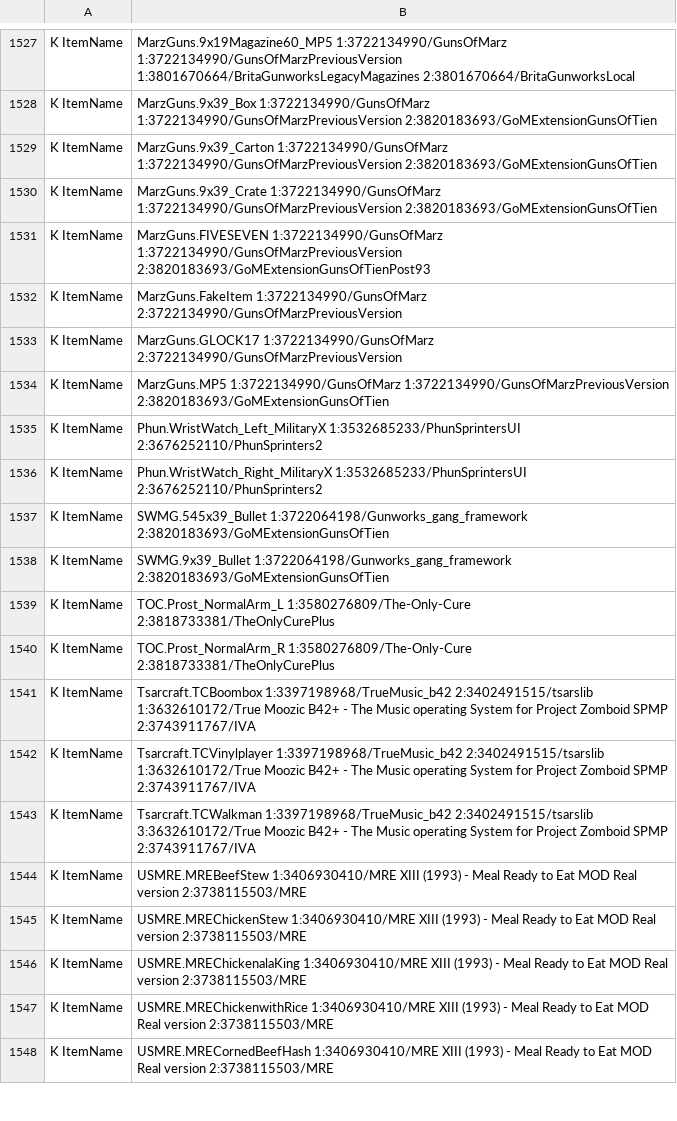
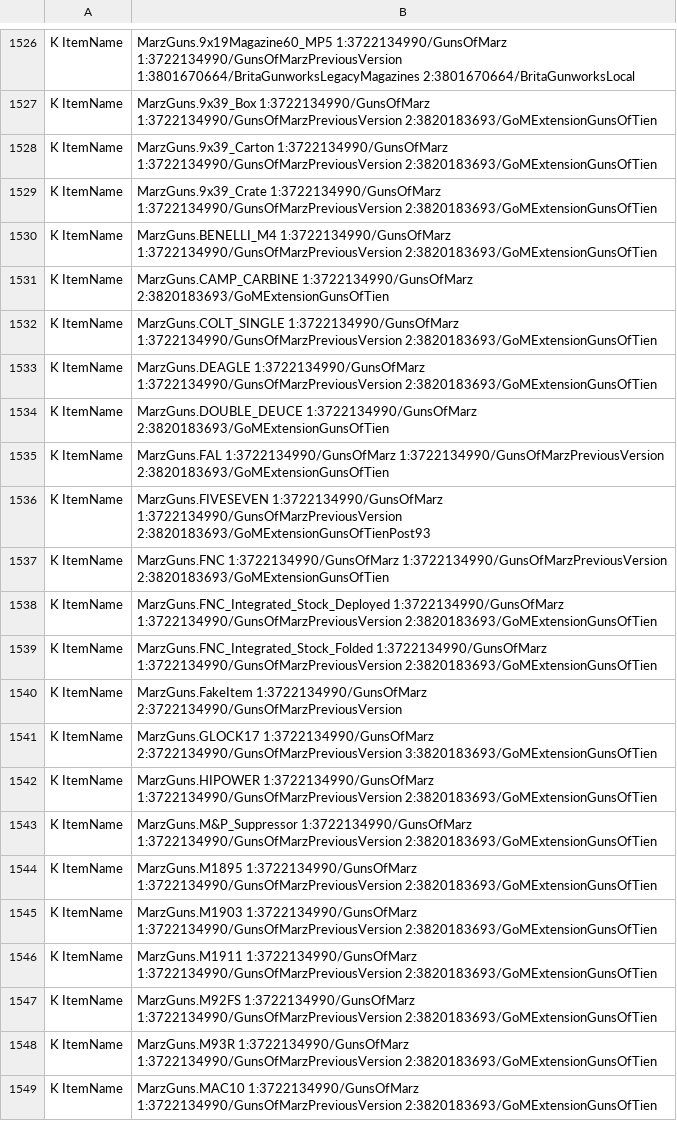
Before and after one commit to Minidoracat/MinidoracatModLangFor42, a TSV file: MOD/MinidoracatModLangFor42/Contents/mods/MinidoracatModLangFor42/42/media/CatModLang/conflicts.tsv, drawn as a sheet; only a part is shown, gaps mark what is left out; the shorter side is filled out with more unchanged rows; the diff covers the shown part only.

Commit message:
追蹤器 #1509–#1539：27 個 MOD 補譯 2,165 項、重譯 451 項，Guns of Marz 系列衝突重裁
- 補譯：Aegis Panel 783、Vanilla Foods Expanded 437、Under the Hood Summer Car 277、Guns of Tien 273、Complete Vanilla Firearms Expansion 112、Beyond Ten 65、Readable HottieZ 50、Escape From Zomboid Firearms 47 等，共 2,165 鍵；11 條 lane 翻譯，每條另派 GPT 對抗複核（採用 313 條修正）
- 重譯：上游改英文 451 鍵，Bundle Up! 252（-1 改成沿用分類滑桿）、EFZ 132（彈藥包發數）、Guns of Tien 31、Beyond Ten 14 等
- #1509／Guns of Tien 去廠牌：42 個 MarzGuns 物品名重裁（39 translate、3 unship 中 100 發 STANAG 改回出貨），owner_variants 補 42 條條件譯文；M&P／Shh9 消音器與手槍槍口安裝裝置改中性譯名
- Thompson Drum 衝突消失，退役裁決與條件譯文；上游刪除且無引用的 own 鍵 9 個連同 ch_review_state 刪除
- steamcmd 重抓 27 個 wid 核對：Guns of Tien、Guns of 93 排程後又更新，backfill-en 重抽後照現行版翻
- 閘門：build 兩次冪等零 diff（396 檔）、verify_dist PASS 20／FAIL 0、--check-decisions 2167 衝突全背書、test_vanilla_no_override 零覆蓋、test_serialization、lint_ch 0、manifest --check、verify_mod PASS 25／FAIL 0／SKIP 2

```diff
--- a/MOD/MinidoracatModLangFor42/Contents/mods/MinidoracatModLangFor42/42/media/CatModLang/conflicts.tsv
+++ b/MOD/MinidoracatModLangFor42/Contents/mods/MinidoracatModLangFor42/42/media/CatModLang/conflicts.tsv
@@ -1530,4 +1529,21 @@ K	ItemName|MarzGuns.9x39_Carton	1:3722134990/GunsOfMarz	1:3722134990/GunsOfMarzP
 K	ItemName|MarzGuns.9x39_Crate	1:3722134990/GunsOfMarz	1:3722134990/GunsOfMarzPreviousVersion	2:3820183693/GoMExtensionGunsOfTien
+K	ItemName|MarzGuns.BENELLI_M4	1:3722134990/GunsOfMarz	1:3722134990/GunsOfMarzPreviousVersion	2:3820183693/GoMExtensionGunsOfTien
+K	ItemName|MarzGuns.CAMP_CARBINE	1:3722134990/GunsOfMarz	2:3820183693/GoMExtensionGunsOfTien
+K	ItemName|MarzGuns.COLT_SINGLE	1:3722134990/GunsOfMarz	1:3722134990/GunsOfMarzPreviousVersion	2:3820183693/GoMExtensionGunsOfTien
+K	ItemName|MarzGuns.DEAGLE	1:3722134990/GunsOfMarz	1:3722134990/GunsOfMarzPreviousVersion	2:3820183693/GoMExtensionGunsOfTien
+K	ItemName|MarzGuns.DOUBLE_DEUCE	1:3722134990/GunsOfMarz	2:3820183693/GoMExtensionGunsOfTien
+K	ItemName|MarzGuns.FAL	1:3722134990/GunsOfMarz	1:3722134990/GunsOfMarzPreviousVersion	2:3820183693/GoMExtensionGunsOfTien
 K	ItemName|MarzGuns.FIVESEVEN	1:3722134990/GunsOfMarz	1:3722134990/GunsOfMarzPreviousVersion	2:3820183693/GoMExtensionGunsOfTienPost93
+K	ItemName|MarzGuns.FNC	1:3722134990/GunsOfMarz	1:3722134990/GunsOfMarzPreviousVersion	2:3820183693/GoMExtensionGunsOfTien
+K	ItemName|MarzGuns.FNC_Integrated_Stock_Deployed	1:3722134990/GunsOfMarz	1:3722134990/GunsOfMarzPreviousVersion	2:3820183693/GoMExtensionGunsOfTien
+K	ItemName|MarzGuns.FNC_Integrated_Stock_Folded	1:3722134990/GunsOfMarz	1:3722134990/GunsOfMarzPreviousVersion	2:3820183693/GoMExtensionGunsOfTien
 K	ItemName|MarzGuns.FakeItem	1:3722134990/GunsOfMarz	2:3722134990/GunsOfMarzPreviousVersion
-K	ItemName|MarzGuns.GLOCK17	1:3722134990/GunsOfMarz	2:3722134990/GunsOfMarzPreviousVersion
+K	ItemName|MarzGuns.GLOCK17	1:3722134990/GunsOfMarz	2:3722134990/GunsOfMarzPreviousVersion	3:3820183693/GoMExtensionGunsOfTien
+K	ItemName|MarzGuns.HIPOWER	1:3722134990/GunsOfMarz	1:3722134990/GunsOfMarzPreviousVersion	2:3820183693/GoMExtensionGunsOfTien
+K	ItemName|MarzGuns.M&P_Suppressor	1:3722134990/GunsOfMarz	1:3722134990/GunsOfMarzPreviousVersion	2:3820183693/GoMExtensionGunsOfTien
+K	ItemName|MarzGuns.M1895	1:3722134990/GunsOfMarz	1:3722134990/GunsOfMarzPreviousVersion	2:3820183693/GoMExtensionGunsOfTien
+K	ItemName|MarzGuns.M1903	1:3722134990/GunsOfMarz	1:3722134990/GunsOfMarzPreviousVersion	2:3820183693/GoMExtensionGunsOfTien
+K	ItemName|MarzGuns.M1911	1:3722134990/GunsOfMarz	1:3722134990/GunsOfMarzPreviousVersion	2:3820183693/GoMExtensionGunsOfTien
+K	ItemName|MarzGuns.M92FS	1:3722134990/GunsOfMarz	1:3722134990/GunsOfMarzPreviousVersion	2:3820183693/GoMExtensionGunsOfTien
+K	ItemName|MarzGuns.M93R	1:3722134990/GunsOfMarz	1:3722134990/GunsOfMarzPreviousVersion	2:3820183693/GoMExtensionGunsOfTien
+K	ItemName|MarzGuns.MAC10	1:3722134990/GunsOfMarz	1:3722134990/GunsOfMarzPreviousVersion	2:3820183693/GoMExtensionGunsOfTien
```
Also changed, not shown: 20 added rows, 1 removed row and 1 edited cell elsewhere in this file, sources/owner_conflicts.tsv, 42 other files.
